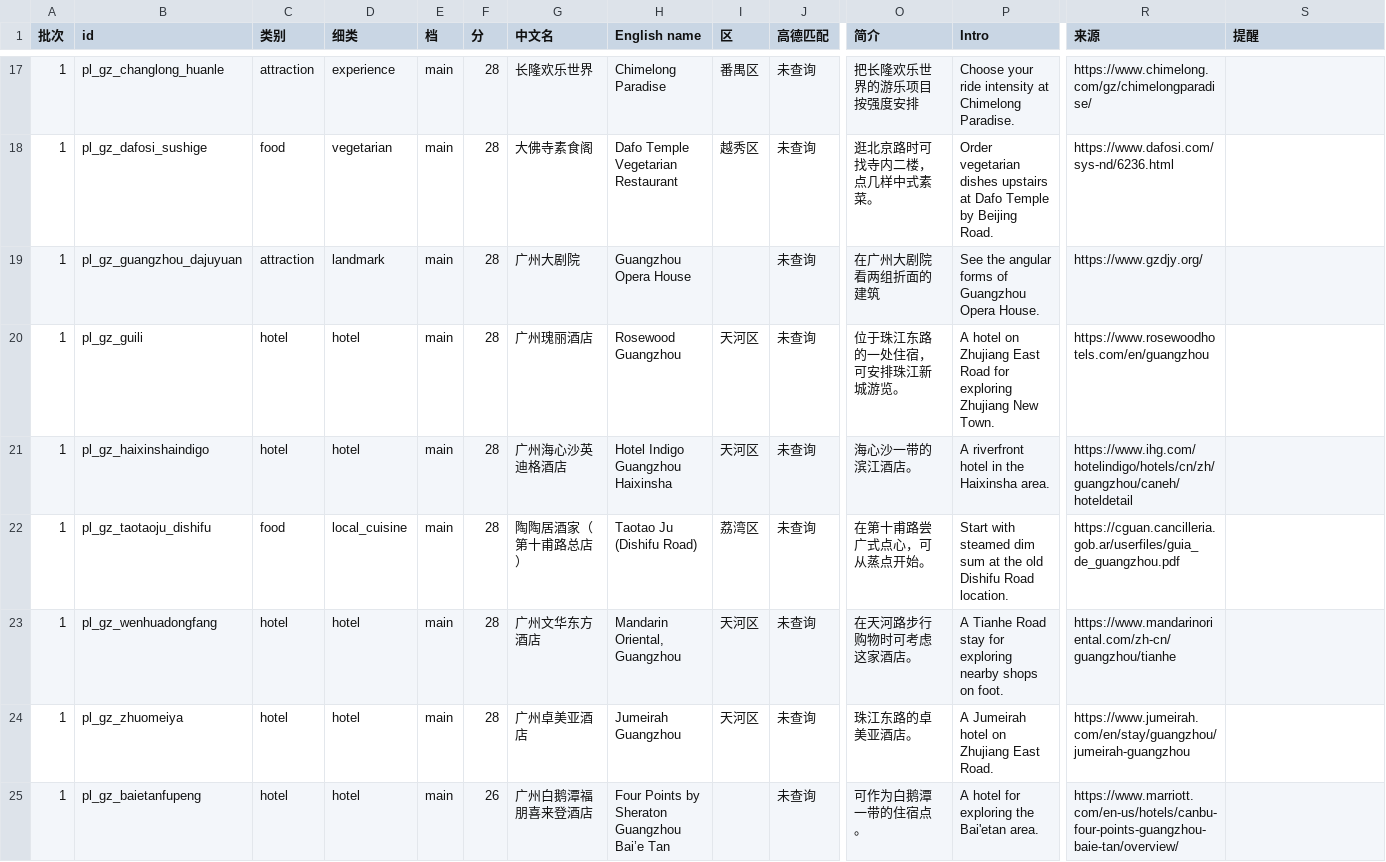
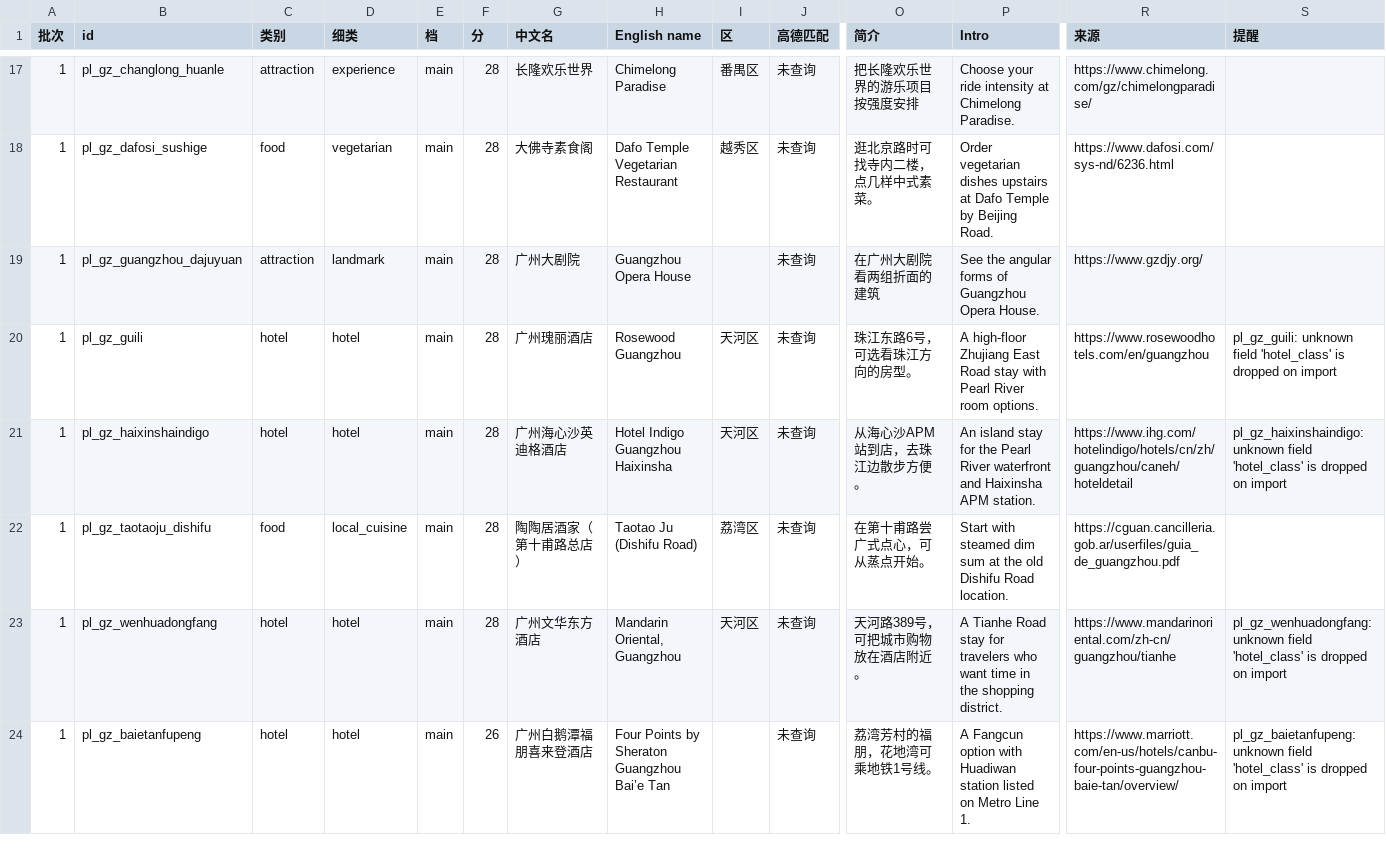
Before and after one commit to JTCAO515/G2C, a CSV file: knowledge/places/review/guangzhou.review.csv, drawn as a sheet; only a part is shown, gaps mark what is left out; removed rows and columns are numbered as before the commit, all else as after; rows hold the shown columns only; the diff covers the shown part only; the diff names each change by its address in the sheet, - before the commit and + after, or states it on an @@ line.

```diff
--- a/knowledge/places/review/guangzhou.review.csv
+++ b/knowledge/places/review/guangzhou.review.csv
-O20 (简介): 位于珠江东路的一处住宿，可安排珠江新城游览。
+O20 (简介): 珠江东路6号，可选看珠江方向的房型。
-P20 (Intro): A hotel on Zhujiang East Road for exploring Zhujiang New Town.
+P20 (Intro): A high-floor Zhujiang East Road stay with Pearl River room options.
-S20 (提醒): (empty)
+S20 (提醒): pl_gz_guili: unknown field 'hotel_class' is dropped on import
-O21 (简介): 海心沙一带的滨江酒店。
+O21 (简介): 从海心沙APM站到店，去珠江边散步方便。
-P21 (Intro): A riverfront hotel in the Haixinsha area.
+P21 (Intro): An island stay for the Pearl River waterfront and Haixinsha APM station.
-S21 (提醒): (empty)
+S21 (提醒): pl_gz_haixinshaindigo: unknown field 'hotel_class' is dropped on import
-O23 (简介): 在天河路步行购物时可考虑这家酒店。
+O23 (简介): 天河路389号，可把城市购物放在酒店附近。
-P23 (Intro): …stay for exploring nearby shops on foot.
+P23 (Intro): …stay for travelers who want time in the shopping district.
-S23 (提醒): (empty)
+S23 (提醒): pl_gz_wenhuadongfang: unknown field 'hotel_class' is dropped on import
-row 24: 1 | pl_gz_zhuomeiya | hotel | hotel | main | 28 | 广州卓美亚酒店 | Jumeirah Guangzhou | 天河区 | 未查询 | 珠江东路的卓美亚酒店。 | A Jumeirah hotel on Zhujiang East Road. | https://www.jumeirah.com/en/stay/guangzhou/jumeirah-guangzhou
-O24 (简介): 可作为白鹅潭一带的住宿点。
+O24 (简介): 荔湾芳村的福朋，花地湾可乘地铁1号线。
-P24 (Intro): A hotel for exploring the Bai'etan area.
+P24 (Intro): A Fangcun option with Huadiwan station listed on Metro Line 1.
-S24 (提醒): (empty)
+S24 (提醒): pl_gz_baietanfupeng: unknown field 'hotel_class' is dropped on import
```
Also changed, not shown: 6 added rows, 3 removed rows and 45 edited cells elsewhere in this file, knowledge/places/review/beijing.review.csv, knowledge/places/review/shanghai.review.csv, 14 other files.
